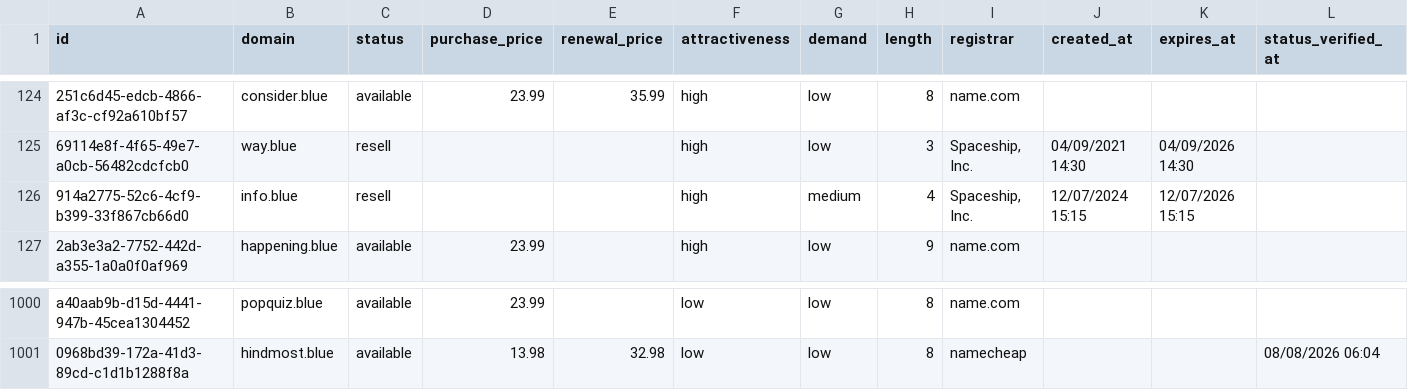
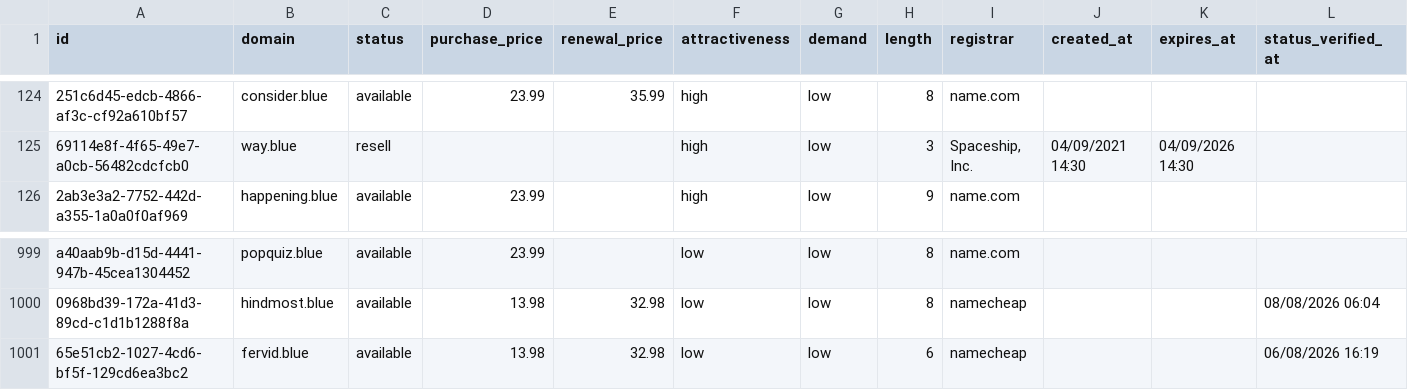
Before and after one commit to UniqueDomains/blue-oneword-domains, a CSV file: blue.csv, drawn as a sheet; only a part is shown, gaps mark what is left out; removed rows and columns are numbered as before the commit, all else as after; the diff names each change by its address in the sheet, - before the commit and + after, or states it on an @@ line.

Commit message:
Domains update

```diff
--- a/blue.csv
+++ b/blue.csv
-row 126: 914a2775-52c6-4cf9-b399-33f867cb66d0 | info.blue | resell |  |  | high | medium | 4 | Spaceship, Inc. | 12/07/2024 15:15 | 12/07/2026 15:15
+row 1001: 65e51cb2-1027-4cd6-bf5f-129cd6ea3bc2 | fervid.blue | available | 13.98 | 32.98 | low | low | 6 | namecheap |  |  | 06/08/2026 16:19
```
Also changed, not shown: 1 other file.
